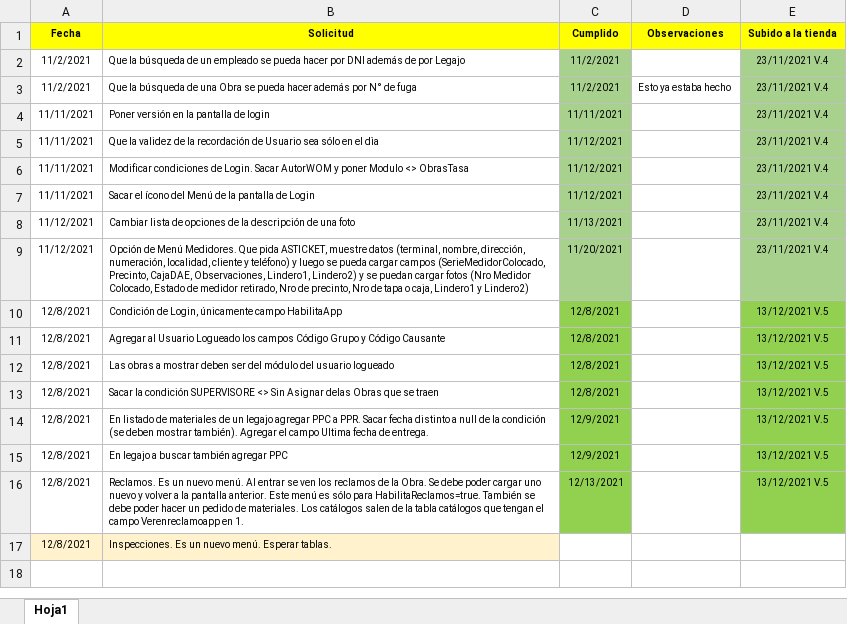
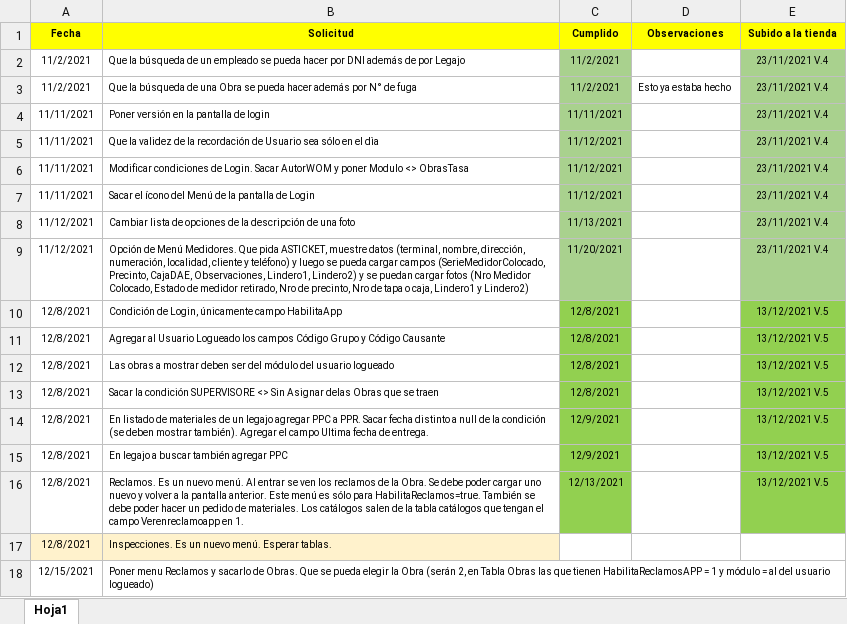
Before and after one commit to LuisPulenta/RowingApp, an Excel workbook: Modificaciones solicitadas.xlsx, sheet Hoja1, drawn as a sheet; values as stored, in another font and other column widths than the file's, no borders; the diff names each change by its address in the sheet, - before the commit and + after, or states it on an @@ line.

Commit message:
Menu Reclamos

```diff
--- a/Modificaciones solicitadas.xlsx (sheet Hoja1)
+++ b/Modificaciones solicitadas.xlsx (sheet Hoja1)
+row 18: 12/15/2021 | Poner menu Reclamos y sacarlo de Obras. Que se pueda elegir la Obra (serán 2, en Tabla Obras las que tienen HabilitaReclamosAPP = 1 y módulo = al del usuario logueado)
```
Also changed, not shown: 13 other files.
